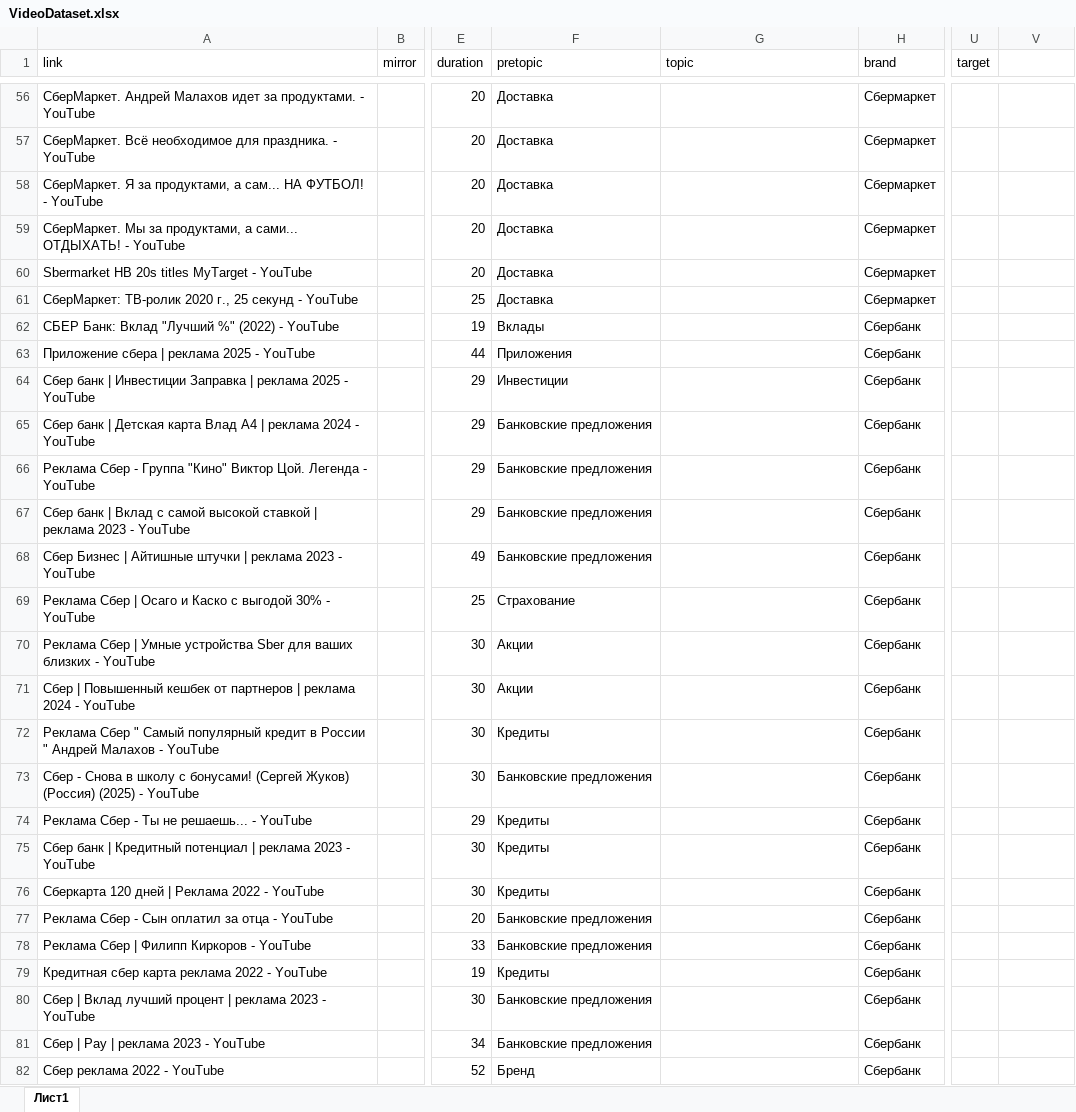
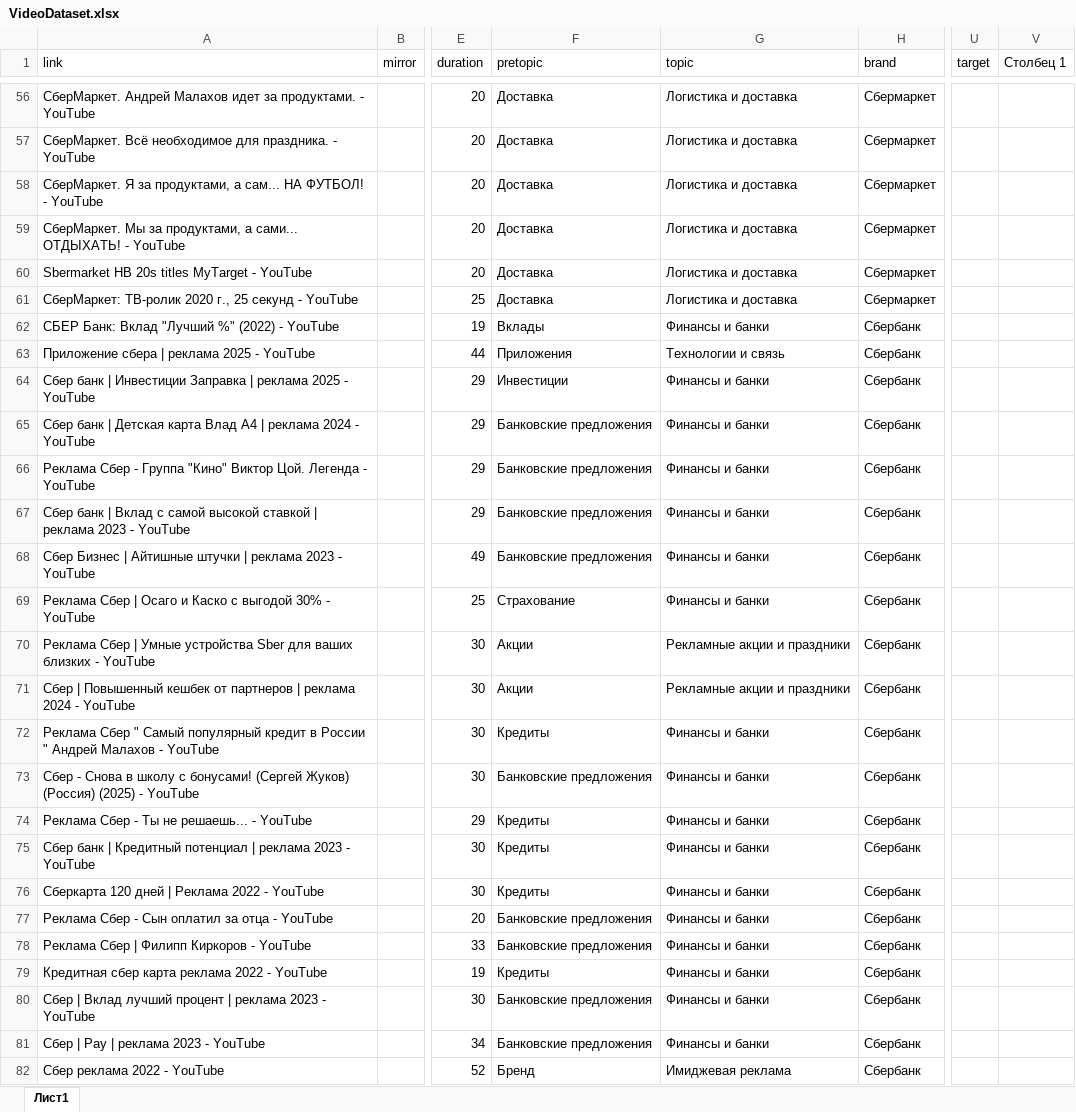
Before and after one commit to vkonov2/ClusterVisionDemo, an Excel workbook: VideoDataset.xlsx, sheet Лист1, drawn as a sheet; only a part is shown, gaps mark what is left out; values as stored, in another font and other column widths than the file's, no cell formats; charts and pictures and table styles not drawn; the diff covers the shown part only; the diff names each change by its address in the sheet, - before the commit and + after, or states it on an @@ line.

```diff
--- a/VideoDataset.xlsx (sheet Лист1)
+++ b/VideoDataset.xlsx (sheet Лист1)
-V1: (empty)
+V1: Столбец 1
-G56:G61 (topic): (empty)
+G56:G61 (topic): Логистика и доставка
-G62 (topic): (empty)
+G62 (topic): Финансы и банки
-G63 (topic): (empty)
+G63 (topic): Технологии и связь
-G64:G69 (topic): (empty)
+G64:G69 (topic): Финансы и банки
-G70:G71 (topic): (empty)
+G70:G71 (topic): Рекламные акции и праздники
-G72:G81 (topic): (empty)
+G72:G81 (topic): Финансы и банки
-G82 (topic): (empty)
+G82 (topic): Имиджевая реклама
```
Also changed, not shown: 771 edited cells elsewhere in this sheet, cell formats, charts or pictures, 1 other file.
